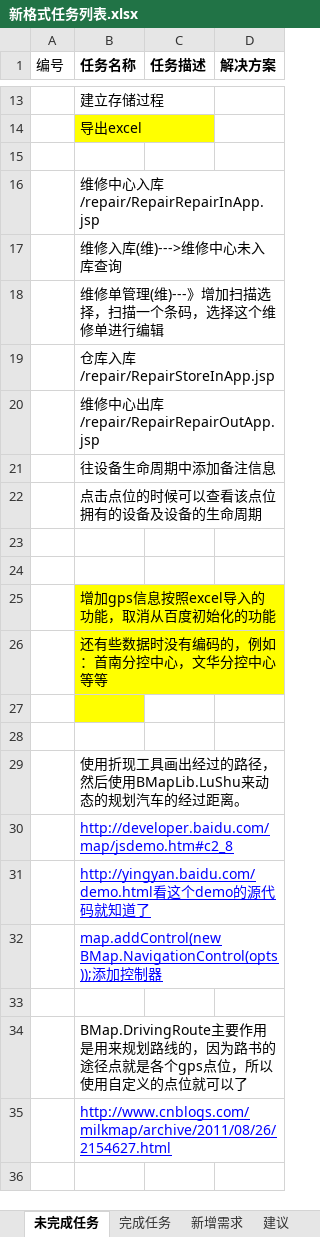
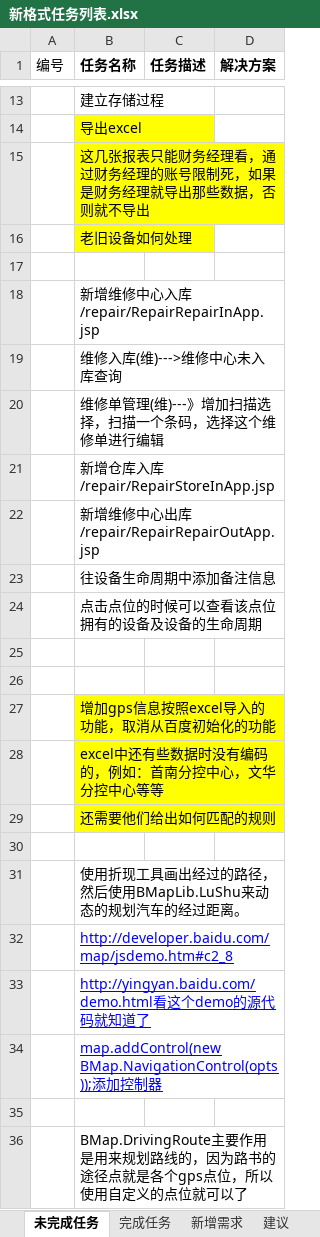
Before and after one commit to mawujun1234/leon1.0, an Excel workbook: ems/document/新格式任务列表.xlsx, sheet 未完成任务, drawn as a sheet; only a part is shown, gaps mark what is left out; the shorter side is filled out with more unchanged rows; values as stored, in another font and other column widths than the file's, no borders; addresses are those after the commit; the diff names each change by its address in the sheet, - before the commit and + after, or states it on an @@ line.

```diff
--- a/ems/document/新格式任务列表.xlsx (sheet 未完成任务)
+++ b/ems/document/新格式任务列表.xlsx (sheet 未完成任务)
+row 15:  | 这几张报表只能财务经理看，通过财务经理的账号限制死，如果是财务经理就导出那些数据，否则就不导出
+row 16:  | 老旧设备如何处理
-B18 (任务名称): 维修中心入库 /repair/RepairRepairInApp.jsp
+B18 (任务名称): 新增维修中心入库 /repair/RepairRepairInApp.jsp
-B21 (任务名称): 仓库入库 /repair/RepairStoreInApp.jsp
+B21 (任务名称): 新增仓库入库 /repair/RepairStoreInApp.jsp
-B22 (任务名称): 维修中心出库 /repair/RepairRepairOutApp.jsp
+B22 (任务名称): 新增维修中心出库 /repair/RepairRepairOutApp.jsp
-B28 (任务名称): 还有些数据时没有编码的，例如：首南分控中心，文华分控中心等等
+B28 (任务名称): excel中还有些数据时没有编码的，例如：首南分控中心，文华分控中心等等
-B29 (任务名称): (empty)
+B29 (任务名称): 还需要他们给出如何匹配的规则
```
Also changed, not shown: 2 other files.
